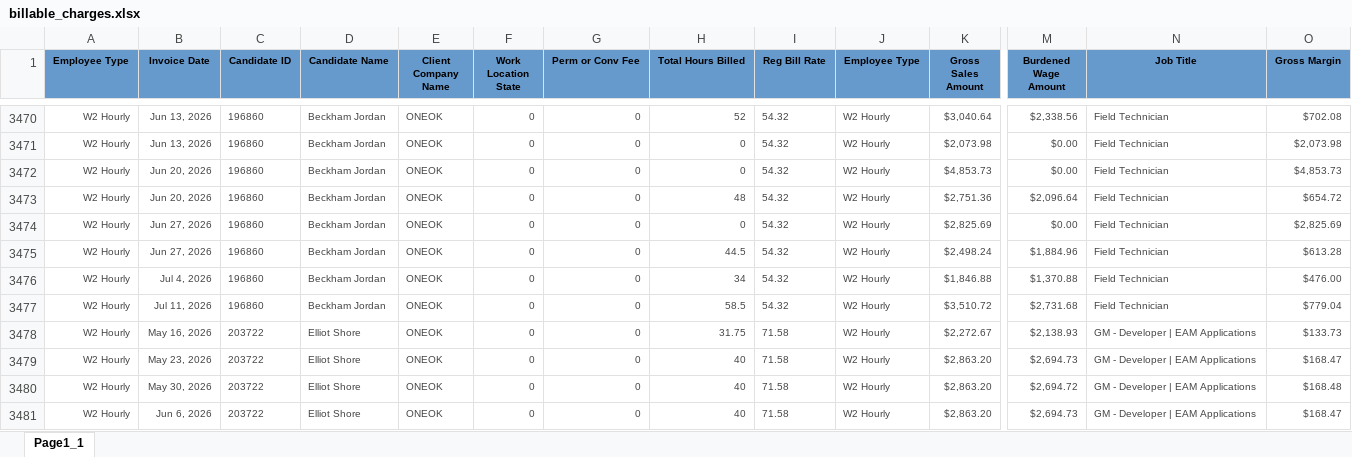
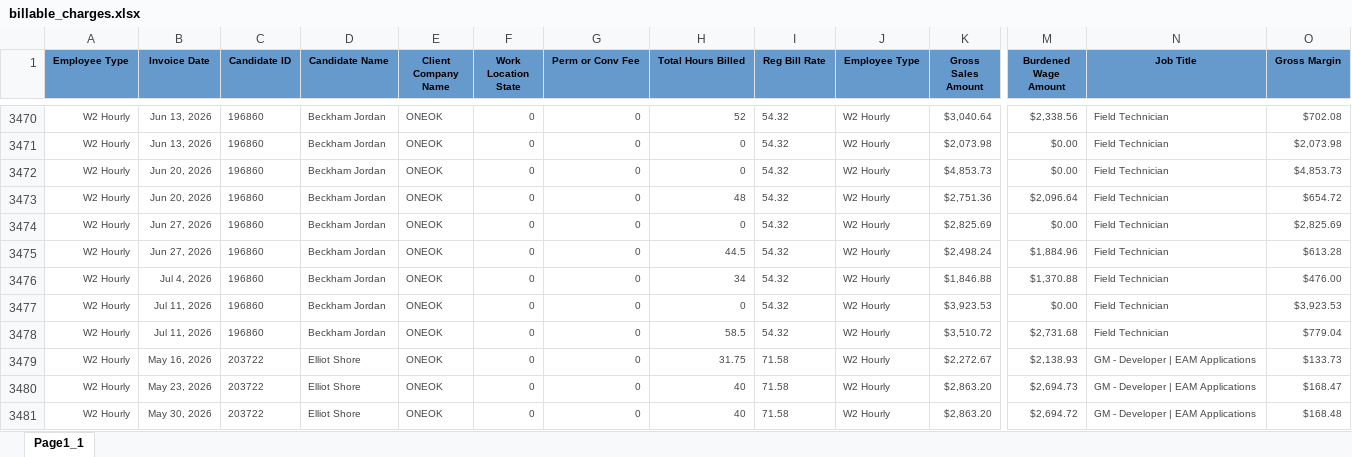
Before and after one commit to Pwilson37OTS/oaktree-invoice-reconciler, an Excel workbook: data/billable_charges.xlsx, sheet Page1_1, drawn as a sheet; only a part is shown, gaps mark what is left out; the shorter side is filled out with more unchanged rows; values as stored, in another font and other column widths than the file's, no borders; rows hold the shown columns only; the diff names each change by its address in the sheet, - before the commit and + after, or states it on an @@ line.

Commit message:
Refresh data 2026-07-15 12:15

```diff
--- a/data/billable_charges.xlsx (sheet Page1_1)
+++ b/data/billable_charges.xlsx (sheet Page1_1)
+row 3477: W2 Hourly | Jul 11, 2026 | 196860 | Beckham Jordan | ONEOK | 0 | 0 | 0 | 54.32 | W2 Hourly | $3,923.53 | $0.00 | Field Technician | $3,923.53
```
Also changed, not shown: data/audit_rev_ots.xlsx, data/billable_charges_CTS.xlsx.
